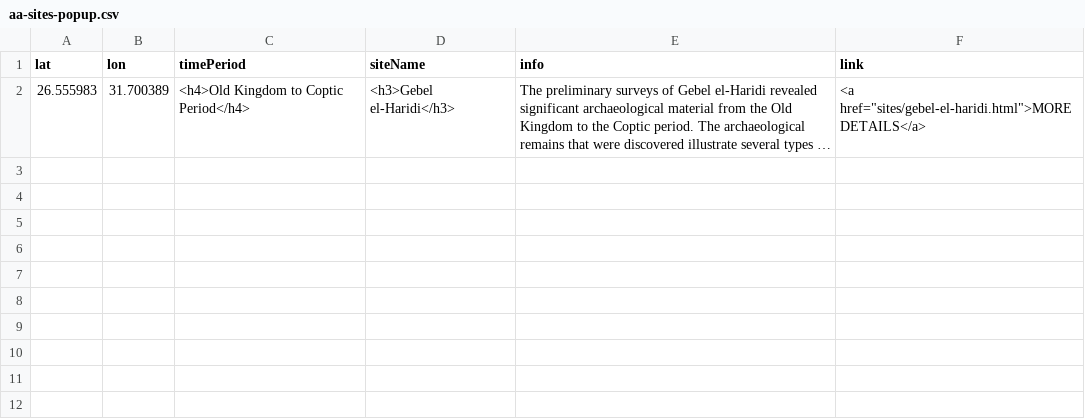
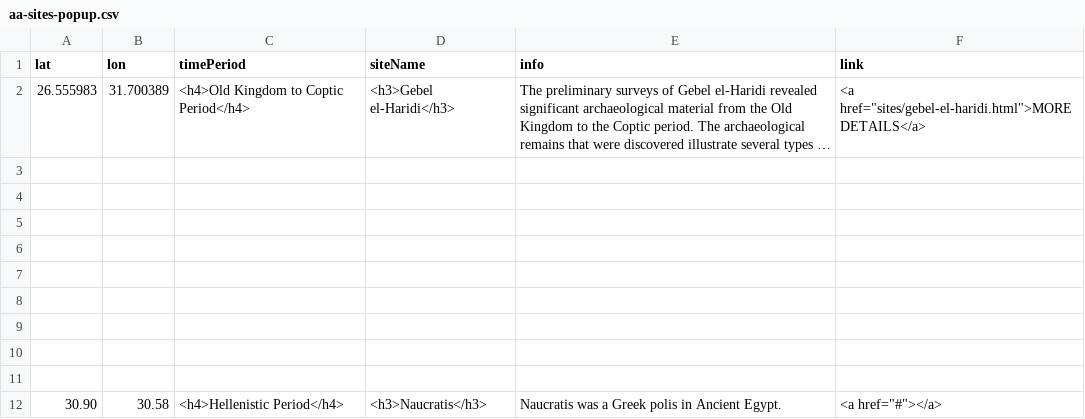
Before and after one commit to msu-anthropology/daea-fs14, a CSV file: sites/aa-sites-popup.csv, drawn as a sheet; long unchanged cells end in …; the diff names each change by its address in the sheet, - before the commit and + after, or states it on an @@ line.

Commit message:
Update Naucratis

```diff
--- a/sites/aa-sites-popup.csv
+++ b/sites/aa-sites-popup.csv
+row 3: (empty)
+row 4: (empty)
+row 5: (empty)
+row 6: (empty)
+row 7: (empty)
+row 8: (empty)
+row 9: (empty)
+row 10: (empty)
+row 11: (empty)
+row 12: 30.90 | 30.58 | <h4>Hellenistic Period</h4> | <h3>Naucratis</h3> | Naucratis was a Greek polis in Ancient Egypt. | <a href="#"></a>
```
